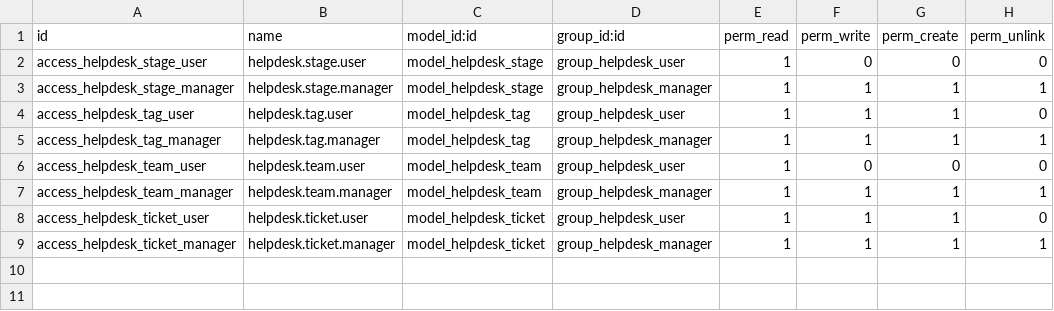
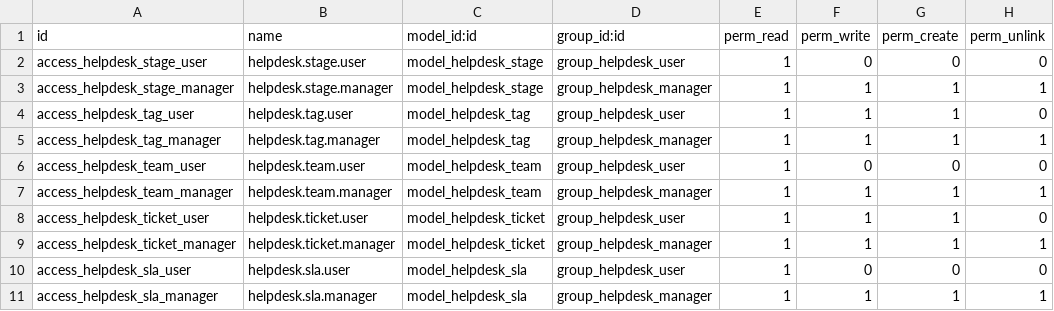
Before and after one commit to Zahoor-ishfaq/odoo-helpdesk-pro, a CSV file: helpdesk_pro/security/ir.model.access.csv, drawn as a sheet; the diff names each change by its address in the sheet, - before the commit and + after, or states it on an @@ line.

Commit message:
[ADD] helpdesk.sla policy model, ticket SLA computation and tests
Match by team+priority+tag specificity, deadline via team calendar
plan_hours (working hours, not hand-rolled), frozen once a ticket
reaches a closed stage. sla_reached set on the close transition.

Also indexes helpdesk.ticket.partner_id, missed when the field was
added in M1.

```diff
--- a/helpdesk_pro/security/ir.model.access.csv
+++ b/helpdesk_pro/security/ir.model.access.csv
+row 10: access_helpdesk_sla_user | helpdesk.sla.user | model_helpdesk_sla | group_helpdesk_user | 1 | 0 | 0 | 0
+row 11: access_helpdesk_sla_manager | helpdesk.sla.manager | model_helpdesk_sla | group_helpdesk_manager | 1 | 1 | 1 | 1
```
Also changed, not shown: 6 other files.
